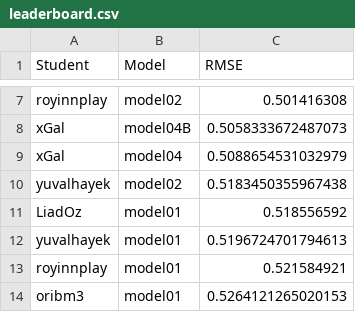
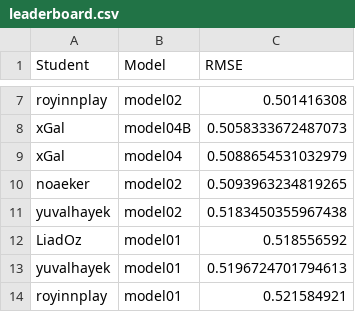
Before and after one commit to DSApps-2023/Class_Slides, a CSV file: leaderboard.csv, drawn as a sheet; only a part is shown, gaps mark what is left out; the shorter side is filled out with more unchanged rows; the diff names each change by its address in the sheet, - before the commit and + after, or states it on an @@ line.

Commit message:
Updates leaderboard

```diff
--- a/leaderboard.csv
+++ b/leaderboard.csv
+row 10: noaeker | model02 | 0.5093963234819265
```
Also changed, not shown: 1 other file.
